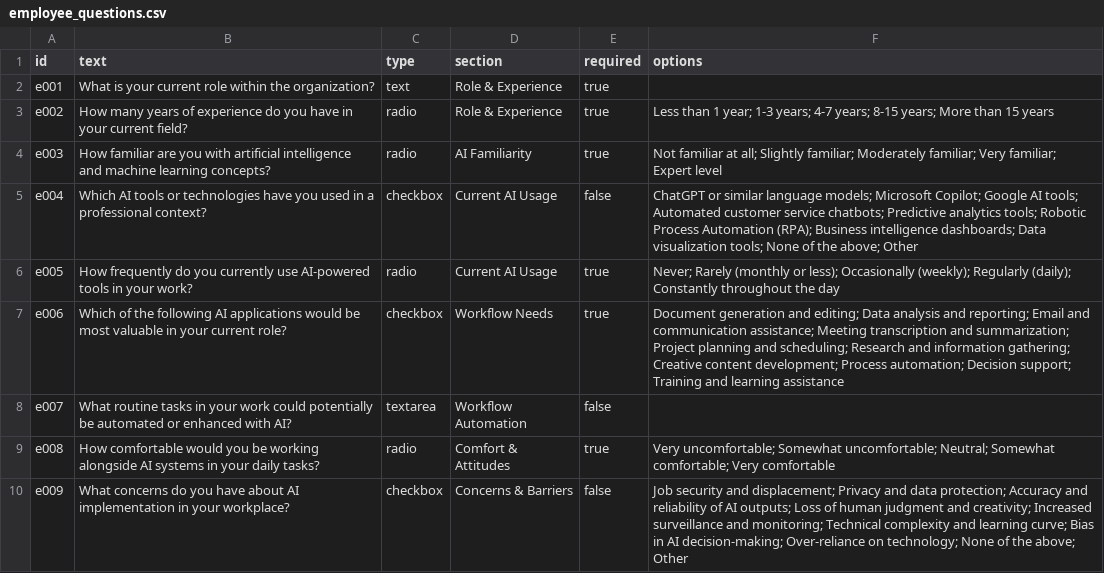
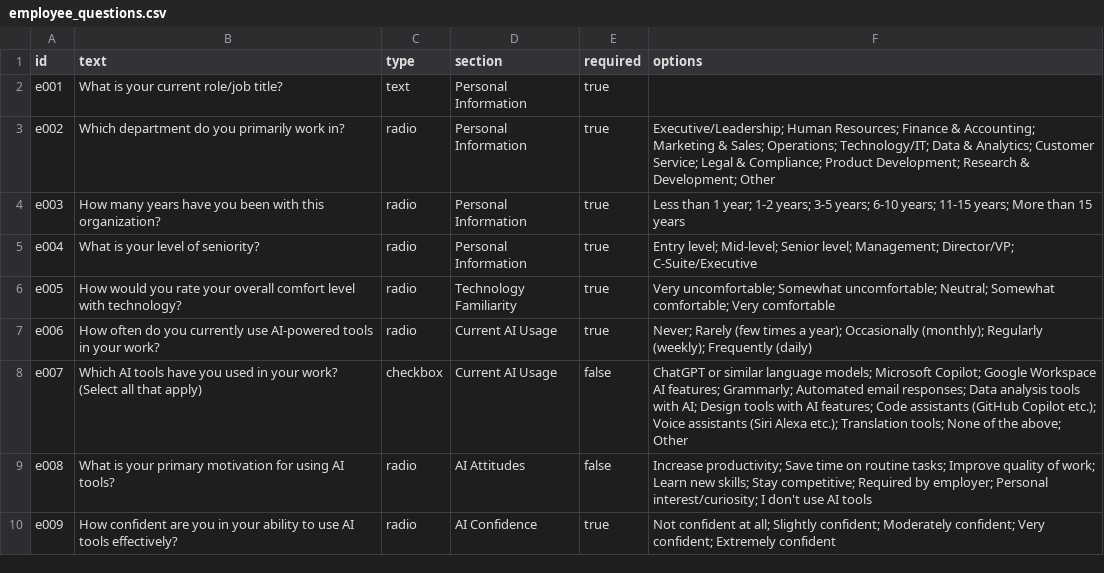
Before and after one commit to DrPBaksh/baksh-audit-form, a CSV file: data/employee_questions.csv, drawn as a sheet; only a part is shown; the diff covers the shown part only.

Commit message:
👥 Part 7: Comprehensive employee questions for individual insights
- Expanded from 20 to 30 detailed questions
- Added personal information and role context
- Comprehensive current AI usage assessment
- Training needs and preferences analysis
- Future outlook and career impact evaluation
- Data literacy and decision-making patterns
- Support requirements and communication preferences
- Success metrics and automation preferences

```diff
--- a/data/employee_questions.csv
+++ b/data/employee_questions.csv
@@ -1,10 +1,10 @@
 id,text,type,section,required,options
-e001,What is your current role within the organization?,text,Role & Experience,true,
-e002,How many years of experience do you have in your current field?,radio,Role & Experience,true,Less than 1 year; 1-3 years; 4-7 years; 8-15 years; More than 15 years
-e003,How familiar are you with artificial intelligence and machine learning concepts?,radio,AI Familiarity,true,Not familiar at all; Slightly familiar; Moderately familiar; Very familiar; Expert level
-e004,Which AI tools or technologies have you used in a professional context?,checkbox,Current AI Usage,false,ChatGPT or similar language models; Microsoft Copilot; Google AI tools; Automated customer service chatbots; Predictive analytics tools; Robotic Process Automation (RPA); Business intelligence dashboards; Data visualization tools; None of the above; Other
-e005,How frequently do you currently use AI-powered tools in your work?,radio,Current AI Usage,true,Never; Rarely (monthly or less); Occasionally (weekly); Regularly (daily); Constantly throughout the day
-e006,Which of the following AI applications would be most valuable in your current role?,checkbox,Workflow Needs,true,Document generation and editing; Data analysis and reporting; Email and communication assistance; Meeting transcription and summarization; Project planning and scheduling; Research and information gathering; Creative content development; Process automation; Decision support; Training and learning assistance
-e007,What routine tasks in your work could potentially be automated or enhanced with AI?,textarea,Workflow Automation,false,
-e008,How comfortable would you be working alongside AI systems in your daily tasks?,radio,Comfort & Attitudes,true,Very uncomfortable; Somewhat uncomfortable; Neutral; Somewhat comfortable; Very comfortable
-e009,What concerns do you have about AI implementation in your workplace?,checkbox,Concerns & Barriers,false,Job security and displacement; Privacy and data protection; Accuracy and reliability of AI outputs; Loss of human judgment and creativity; Increased surveillance and monitoring; Technical complexity and learning curve; Bias in AI decision-making; Over-reliance on technology; None of the above; Other
+e001,What is your current role/job title?,text,Personal Information,true,
+e002,Which department do you primarily work in?,radio,Personal Information,true,Executive/Leadership; Human Resources; Finance & Accounting; Marketing & Sales; Operations; Technology/IT; Data & Analytics; Customer Service; Legal & Compliance; Product Development; Research & Development; Other
+e003,How many years have you been with this organization?,radio,Personal Information,true,Less than 1 year; 1-2 years; 3-5 years; 6-10 years; 11-15 years; More than 15 years
+e004,What is your level of seniority?,radio,Personal Information,true,Entry level; Mid-level; Senior level; Management; Director/VP; C-Suite/Executive
+e005,How would you rate your overall comfort level with technology?,radio,Technology Familiarity,true,Very uncomfortable; Somewhat uncomfortable; Neutral; Somewhat comfortable; Very comfortable
+e006,How often do you currently use AI-powered tools in your work?,radio,Current AI Usage,true,Never; Rarely (few times a year); Occasionally (monthly); Regularly (weekly); Frequently (daily)
+e007,Which AI tools have you used in your work? (Select all that apply),checkbox,Current AI Usage,false,ChatGPT or similar language models; Microsoft Copilot; Google Workspace AI features; Grammarly; Automated email responses; Data analysis tools with AI; Design tools with AI features; Code assistants (GitHub Copilot etc.); Voice assistants (Siri Alexa etc.); Translation tools; None of the above; Other
+e008,What is your primary motivation for using AI tools?,radio,AI Attitudes,false,Increase productivity; Save time on routine tasks; Improve quality of work; Learn new skills; Stay competitive; Required by employer; Personal interest/curiosity; I don't use AI tools
+e009,How confident are you in your ability to use AI tools effectively?,radio,AI Confidence,true,Not confident at all; Slightly confident; Moderately confident; Very confident; Extremely confident
```
Also changed, not shown: 10 added rows and 48 edited cells elsewhere in this file.
